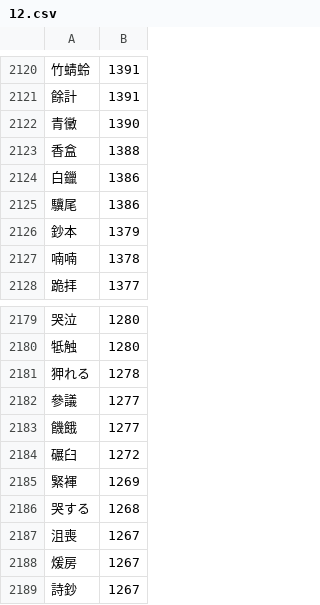
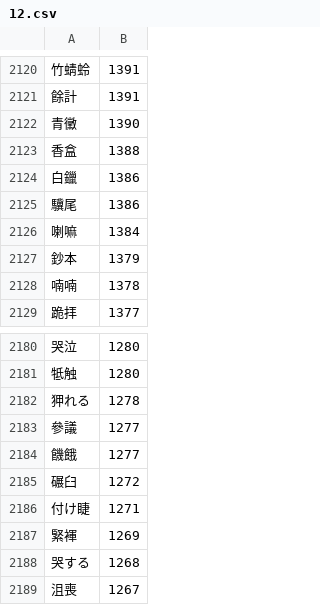
Before and after one commit to marmooo/nandoku, a CSV file: dist/12.csv, drawn as a sheet; only a part is shown, gaps mark what is left out; the shorter side is filled out with more unchanged rows.

```diff
--- a/dist/12.csv
+++ b/dist/12.csv
@@ -2125,2 +2125,3 @@
 驥尾,1386
+喇嘛,1384
 鈔本,1379
@@ -2184,2 +2185,3 @@
 碾臼,1272
+付け睫,1271
 緊褌,1269
```
Also changed, not shown: dist/11.csv, dist/5.csv, 30 other files.
